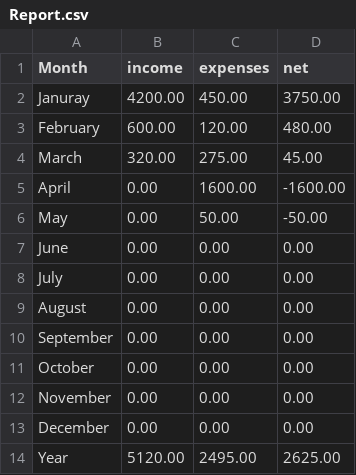
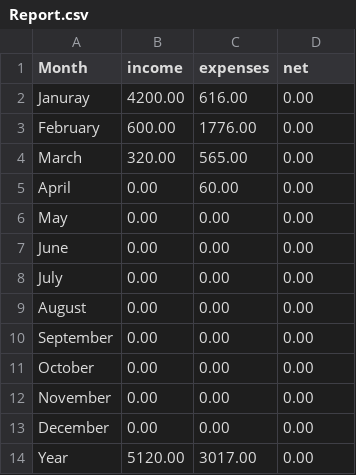
Before and after one commit to itsjustgiio/PersonalFinanceManager, a CSV file: Report.csv, drawn as a sheet.

```diff
--- a/Report.csv
+++ b/Report.csv
@@ -1,7 +1,7 @@
 Month, income, expenses, net
-Januray, 4200.00, 450.00, 3750.00,
-February, 600.00, 120.00, 480.00,
-March, 320.00, 275.00, 45.00,
-April, 0.00, 1600.00, -1600.00,
-May, 0.00, 50.00, -50.00,
+Januray, 4200.00, 616.00, 0.00,
+February, 600.00, 1776.00, 0.00,
+March, 320.00, 565.00, 0.00,
+April, 0.00, 60.00, 0.00,
+May, 0.00, 0.00, 0.00,
 June, 0.00, 0.00, 0.00,
@@ -13,2 +13,2 @@ November, 0.00, 0.00, 0.00,
 December, 0.00, 0.00, 0.00,
-Year, 5120.00, 2495.00, 2625.00
+Year, 5120.00, 3017.00, 0.00
```
Also changed, not shown: 9 other files.
